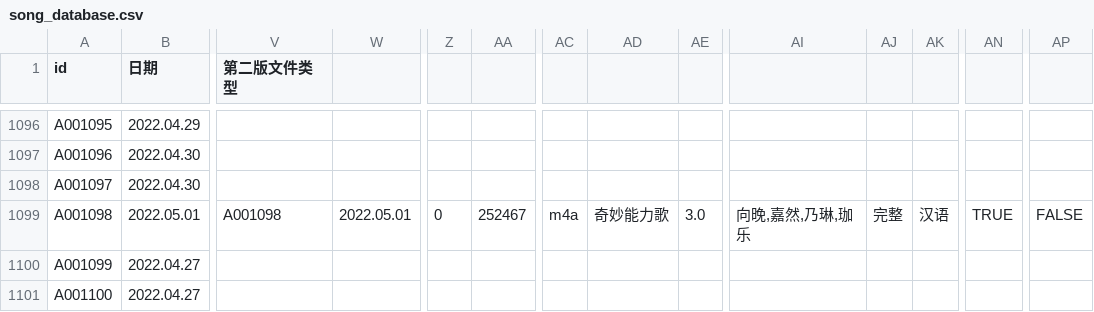
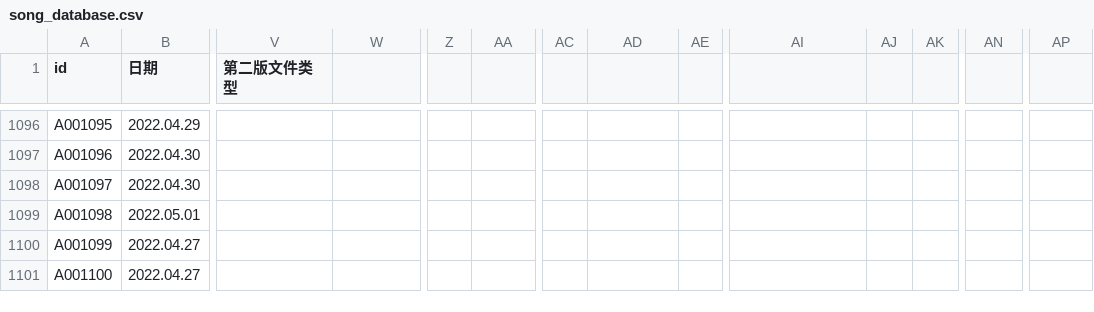
Before and after one commit to VTB-LINK/VTB-STUDIO-DB, a CSV file: song_database.csv, drawn as a sheet; only a part is shown, gaps mark what is left out; the diff names each change by its address in the sheet, - before the commit and + after, or states it on an @@ line.

Commit message:
Update song_database.csv
Error fixed

```diff
--- a/song_database.csv
+++ b/song_database.csv
-V1099 (第二版文件类型): A001098
+V1099 (第二版文件类型): (empty)
-W1099: 2022.05.01
+W1099: (empty)
-Z1099: 0
+Z1099: (empty)
-AA1099: 252467
+AA1099: (empty)
-AC1099: m4a
+AC1099: (empty)
-AD1099: 奇妙能力歌
+AD1099: (empty)
-AE1099: 3.0
+AE1099: (empty)
-AI1099: 向晚,嘉然,乃琳,珈乐
+AI1099: (empty)
-AJ1099: 完整
+AJ1099: (empty)
-AK1099: 汉语
+AK1099: (empty)
-AN1099: TRUE
+AN1099: (empty)
-AP1099: FALSE
+AP1099: (empty)
```
